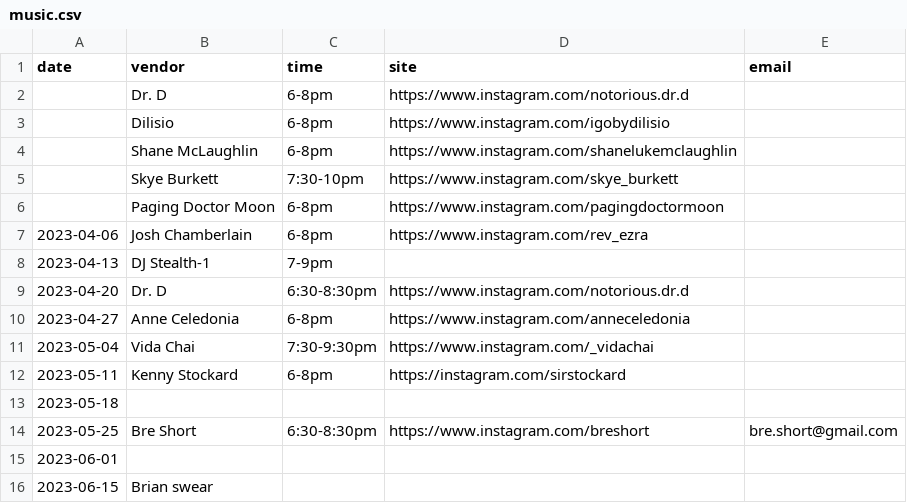
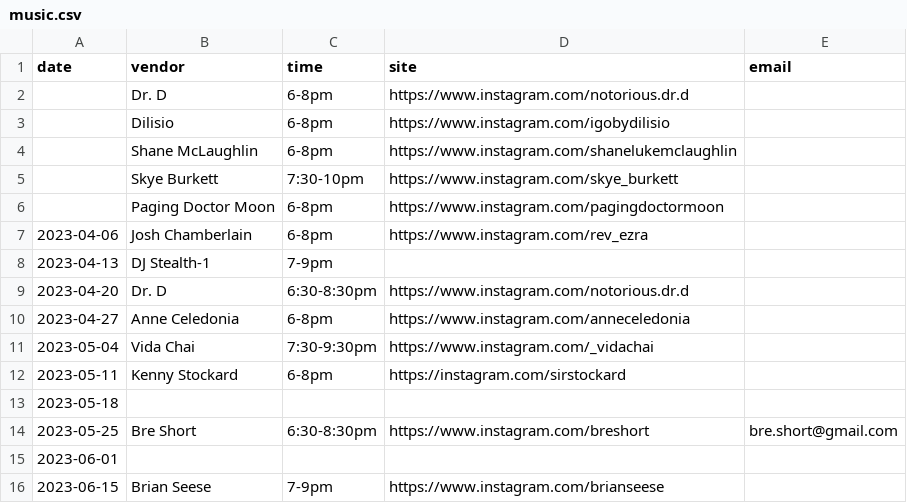
Before and after one commit to lolevbeer/site, a CSV file: _data/music.csv, drawn as a sheet.

Commit message:
Sync Data from google sheets

```diff
--- a/_data/music.csv
+++ b/_data/music.csv
@@ -15,2 +15,2 @@ date,vendor,time,site,email
 2023-06-01,,,,
-2023-06-15,Brian swear,,,
+2023-06-15,Brian Seese,7-9pm,https://www.instagram.com/brianseese,
```
Also changed, not shown: 1 other file.
